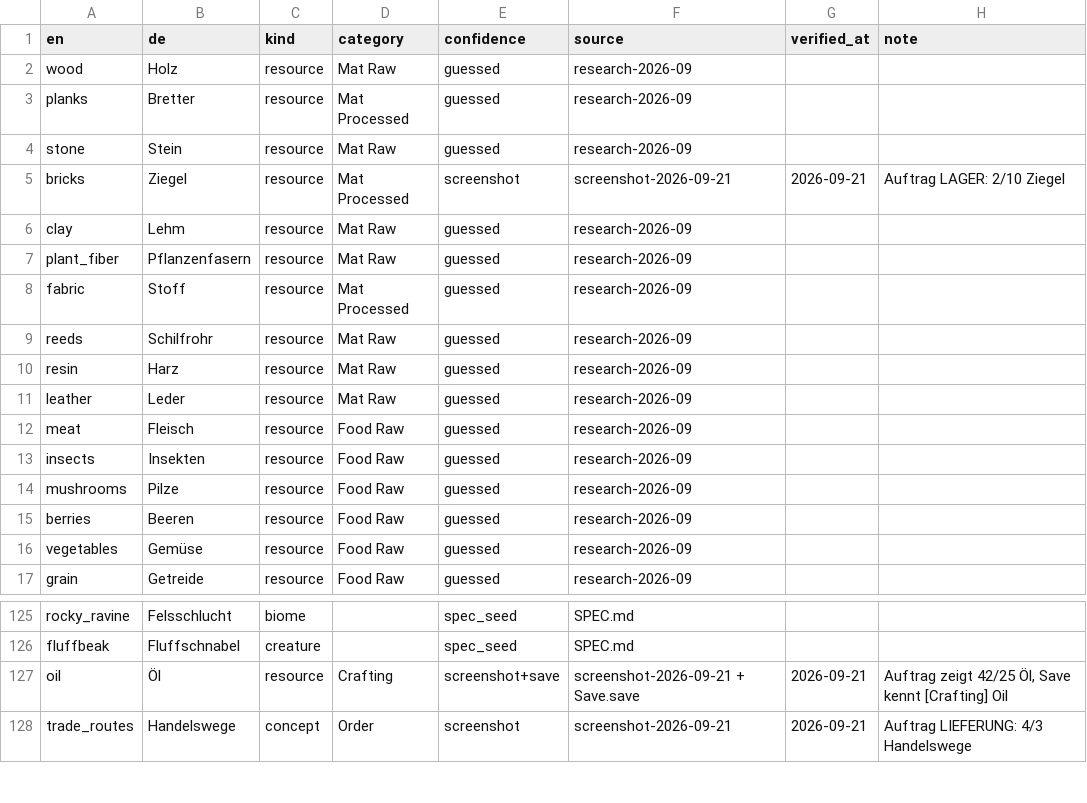
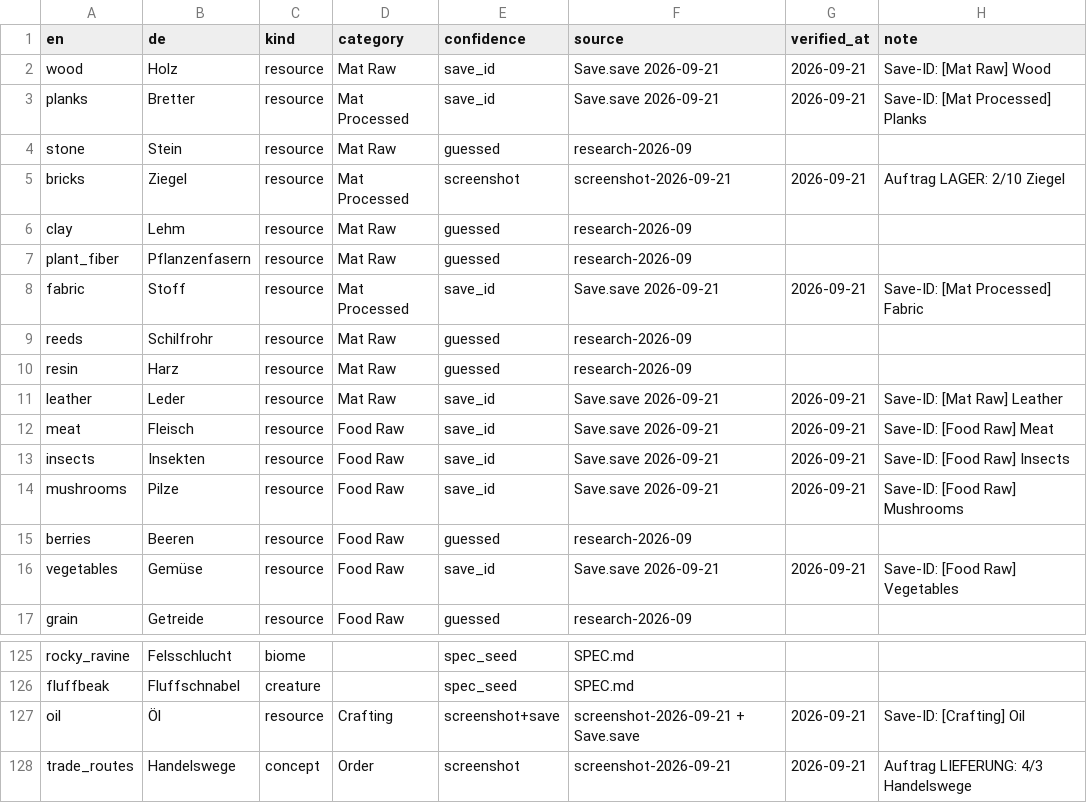
Before and after one commit to jonathanbasler-a11y/against-the-storm-, a CSV file: data/name_map_seed.csv, drawn as a sheet; only a part is shown, gaps mark what is left out; the diff covers the shown part only.

```diff
--- a/data/name_map_seed.csv
+++ b/data/name_map_seed.csv
@@ -1,4 +1,4 @@
 en,de,kind,category,confidence,source,verified_at,note
-wood,Holz,resource,Mat Raw,guessed,research-2026-09,,
-planks,Bretter,resource,Mat Processed,guessed,research-2026-09,,
+wood,Holz,resource,Mat Raw,save_id,Save.save 2026-09-21,2026-09-21,Save-ID: [Mat Raw] Wood
+planks,Bretter,resource,Mat Processed,save_id,Save.save 2026-09-21,2026-09-21,Save-ID: [Mat Processed] Planks
 stone,Stein,resource,Mat Raw,guessed,research-2026-09,,
@@ -7,11 +7,11 @@ clay,Lehm,resource,Mat Raw,guessed,research-2026-09,,
 plant_fiber,Pflanzenfasern,resource,Mat Raw,guessed,research-2026-09,,
-fabric,Stoff,resource,Mat Processed,guessed,research-2026-09,,
+fabric,Stoff,resource,Mat Processed,save_id,Save.save 2026-09-21,2026-09-21,Save-ID: [Mat Processed] Fabric
 reeds,Schilfrohr,resource,Mat Raw,guessed,research-2026-09,,
 resin,Harz,resource,Mat Raw,guessed,research-2026-09,,
-leather,Leder,resource,Mat Raw,guessed,research-2026-09,,
-meat,Fleisch,resource,Food Raw,guessed,research-2026-09,,
-insects,Insekten,resource,Food Raw,guessed,research-2026-09,,
-mushrooms,Pilze,resource,Food Raw,guessed,research-2026-09,,
+leather,Leder,resource,Mat Raw,save_id,Save.save 2026-09-21,2026-09-21,Save-ID: [Mat Raw] Leather
+meat,Fleisch,resource,Food Raw,save_id,Save.save 2026-09-21,2026-09-21,Save-ID: [Food Raw] Meat
+insects,Insekten,resource,Food Raw,save_id,Save.save 2026-09-21,2026-09-21,Save-ID: [Food Raw] Insects
+mushrooms,Pilze,resource,Food Raw,save_id,Save.save 2026-09-21,2026-09-21,Save-ID: [Food Raw] Mushrooms
 berries,Beeren,resource,Food Raw,guessed,research-2026-09,,
-vegetables,Gemüse,resource,Food Raw,guessed,research-2026-09,,
+vegetables,Gemüse,resource,Food Raw,save_id,Save.save 2026-09-21,2026-09-21,Save-ID: [Food Raw] Vegetables
 grain,Getreide,resource,Food Raw,guessed,research-2026-09,,
@@ -126,3 +126,3 @@ rocky_ravine,Felsschlucht,biome,,spec_seed,SPEC.md,,
 fluffbeak,Fluffschnabel,creature,,spec_seed,SPEC.md,,
-oil,Öl,resource,Crafting,screenshot+save,screenshot-2026-09-21 + Save.save,2026-09-21,"Auftrag zeigt 42/25 Öl, Save kennt [Crafting] Oil"
+oil,Öl,resource,Crafting,screenshot+save,screenshot-2026-09-21 + Save.save,2026-09-21,Save-ID: [Crafting] Oil
 trade_routes,Handelswege,concept,Order,screenshot,screenshot-2026-09-21,2026-09-21,Auftrag LIEFERUNG: 4/3 Handelswege
```
Also changed, not shown: 2 added rows and 38 edited cells elsewhere in this file, 3 other files.
